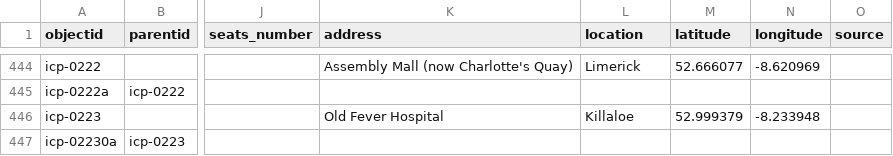
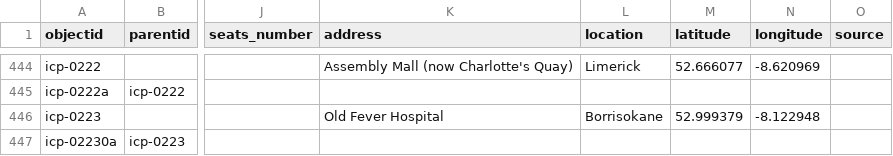
Before and after one commit to evanwill/cinema-template-prototype, a CSV file: _data/icp.csv, drawn as a sheet; only a part is shown, gaps mark what is left out; the diff names each change by its address in the sheet, - before the commit and + after, or states it on an @@ line.

Commit message:
Update icp.csv

```diff
--- a/_data/icp.csv
+++ b/_data/icp.csv
-L446 (location): Killaloe
+L446 (location): Borrisokane
-N446 (longitude): -8.233948
+N446 (longitude): -8.122948
```
